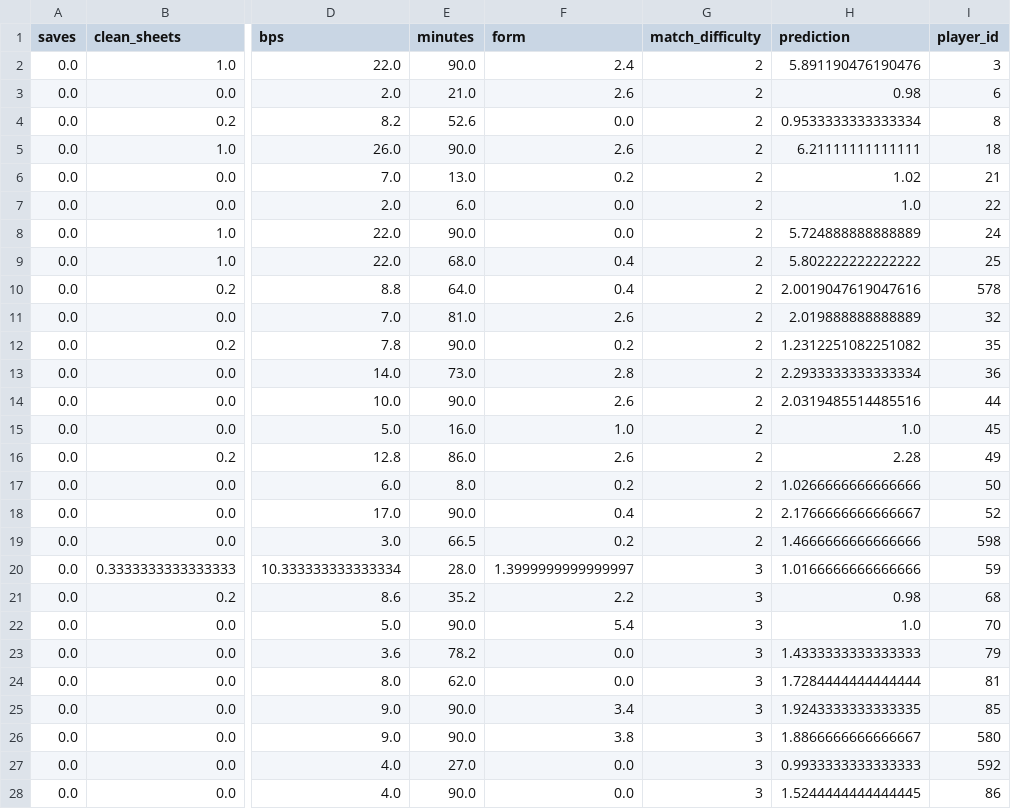
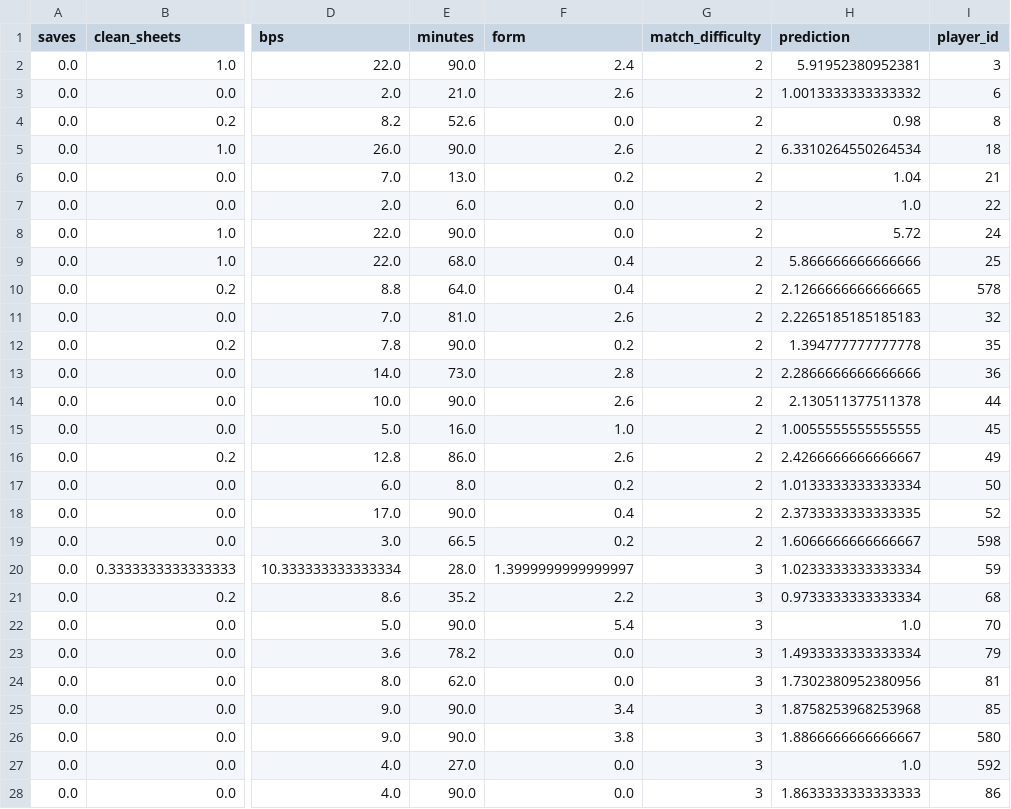
Before and after one commit to MysticAhmed/FantasyPremierLeague, a CSV file: CSV_Files/defender_predictions.csv, drawn as a sheet; only a part is shown, gaps mark what is left out; the diff covers the shown part only; the diff names each change by its address in the sheet, - before the commit and + after, or states it on an @@ line.

```diff
--- a/CSV_Files/defender_predictions.csv
+++ b/CSV_Files/defender_predictions.csv
-H2 (prediction): 5.891190476190476
+H2 (prediction): 5.91952380952381
-H3 (prediction): 0.98
+H3 (prediction): 1.0013333333333332
-H4 (prediction): 0.9533333333333334
+H4 (prediction): 0.98
-H5 (prediction): 6.21111111111111
+H5 (prediction): 6.3310264550264534
-H6 (prediction): 1.02
+H6 (prediction): 1.04
-H8 (prediction): 5.724888888888889
+H8 (prediction): 5.72
-H9 (prediction): 5.802222222222222
+H9 (prediction): 5.866666666666666
-H10 (prediction): 2.0019047619047616
+H10 (prediction): 2.1266666666666665
-H11 (prediction): 2.019888888888889
+H11 (prediction): 2.2265185185185183
-H12 (prediction): 1.2312251082251082
+H12 (prediction): 1.394777777777778
-H13 (prediction): 2.2933333333333334
+H13 (prediction): 2.2866666666666666
-H14 (prediction): 2.0319485514485516
+H14 (prediction): 2.130511377511378
-H15 (prediction): 1.0
+H15 (prediction): 1.0055555555555555
-H16 (prediction): 2.28
+H16 (prediction): 2.4266666666666667
-H17 (prediction): 1.0266666666666666
+H17 (prediction): 1.0133333333333334
-H18 (prediction): 2.1766666666666667
+H18 (prediction): 2.3733333333333335
-H19 (prediction): 1.4666666666666666
+H19 (prediction): 1.6066666666666667
-H20 (prediction): 1.0166666666666666
+H20 (prediction): 1.0233333333333334
-H21 (prediction): 0.98
+H21 (prediction): 0.9733333333333334
-H23 (prediction): 1.4333333333333333
+H23 (prediction): 1.4933333333333334
-H24 (prediction): 1.7284444444444444
+H24 (prediction): 1.7302380952380956
-H25 (prediction): 1.9243333333333335
+H25 (prediction): 1.8758253968253968
-H27 (prediction): 0.9933333333333333
+H27 (prediction): 1.0
-H28 (prediction): 1.5244444444444445
+H28 (prediction): 1.8633333333333333
```
Also changed, not shown: 131 edited cells elsewhere in this file, CSV_Files/forward_predictions.csv, CSV_Files/goalie_predictions.csv, 2 other files.
